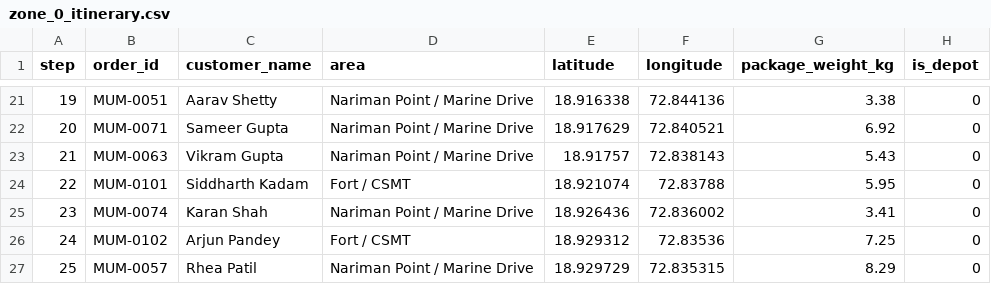
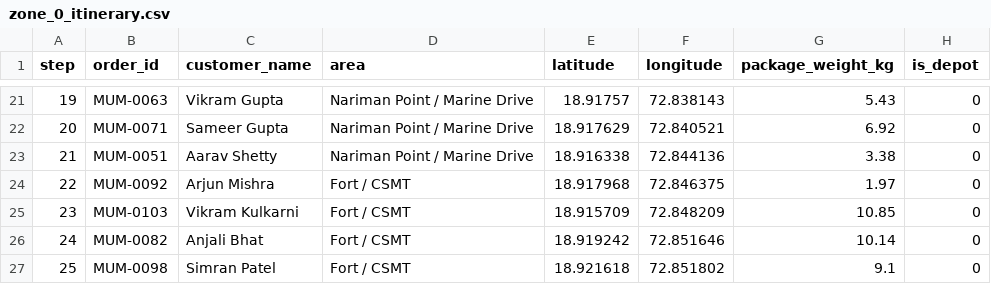
Before and after one commit to aryanvishwakarma-byte/ML-Mini-Project, a CSV file: outputs/zone_0_itinerary.csv, drawn as a sheet; only a part is shown, gaps mark what is left out; the diff covers the shown part only.

```diff
--- a/outputs/zone_0_itinerary.csv
+++ b/outputs/zone_0_itinerary.csv
@@ -21,7 +21,7 @@ step,order_id,customer_name,area,latitude,longitude,package_weight_kg,is_depot
-19,MUM-0051,Aarav Shetty,Nariman Point / Marine Drive,18.916338,72.844136,3.38,0
+19,MUM-0063,Vikram Gupta,Nariman Point / Marine Drive,18.91757,72.838143,5.43,0
 20,MUM-0071,Sameer Gupta,Nariman Point / Marine Drive,18.917629,72.840521,6.92,0
-21,MUM-0063,Vikram Gupta,Nariman Point / Marine Drive,18.91757,72.838143,5.43,0
-22,MUM-0101,Siddharth Kadam,Fort / CSMT,18.921074,72.83788,5.95,0
-23,MUM-0074,Karan Shah,Nariman Point / Marine Drive,18.926436,72.836002,3.41,0
-24,MUM-0102,Arjun Pandey,Fort / CSMT,18.929312,72.83536,7.25,0
-25,MUM-0057,Rhea Patil,Nariman Point / Marine Drive,18.929729,72.835315,8.29,0
+21,MUM-0051,Aarav Shetty,Nariman Point / Marine Drive,18.916338,72.844136,3.38,0
+22,MUM-0092,Arjun Mishra,Fort / CSMT,18.917968,72.846375,1.97,0
+23,MUM-0103,Vikram Kulkarni,Fort / CSMT,18.915709,72.848209,10.85,0
+24,MUM-0082,Anjali Bhat,Fort / CSMT,18.919242,72.851646,10.14,0
+25,MUM-0098,Simran Patel,Fort / CSMT,18.921618,72.851802,9.1,0
```
Also changed, not shown: 112 edited cells elsewhere in this file, outputs/zone_1_itinerary.csv, outputs/zone_2_itinerary.csv, 8 other files.
